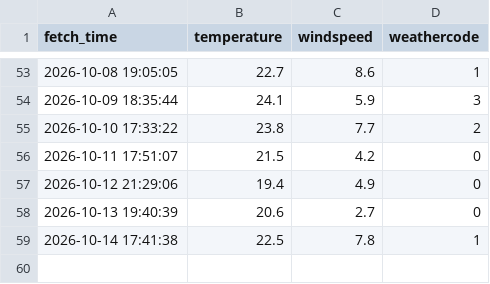
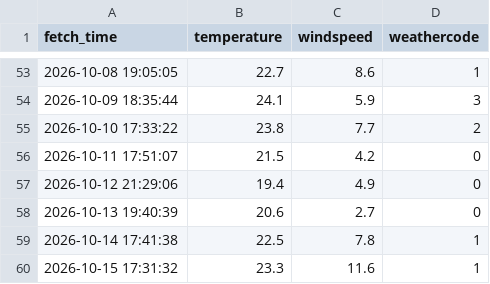
Before and after one commit to mrxie0833/weather, a CSV file: weather_data.csv, drawn as a sheet; only a part is shown, gaps mark what is left out.

```diff
--- a/weather_data.csv
+++ b/weather_data.csv
@@ -59 +59,2 @@
 2026-10-14 17:41:38,22.5,7.8,1
+2026-10-15 17:31:32,23.3,11.6,1
```
Also changed, not shown: 1 other file.
